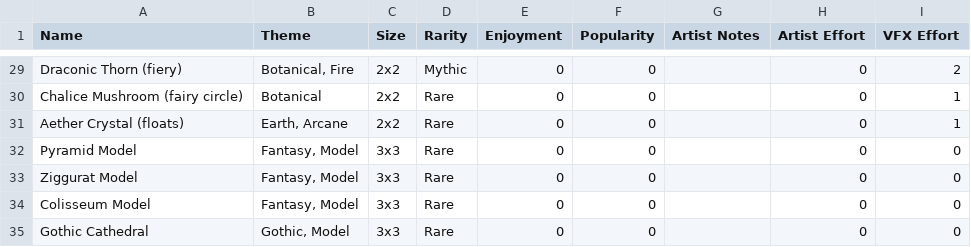
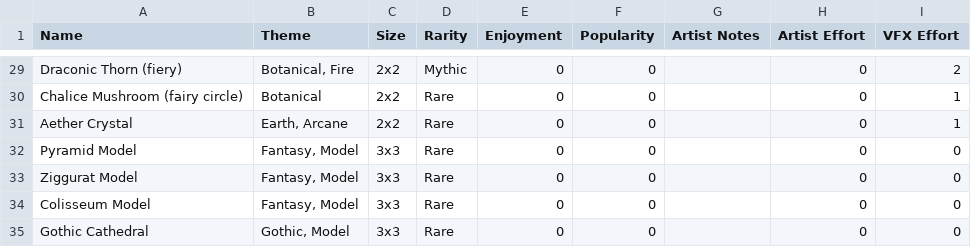
Before and after one commit to EnigmaDragons/LDJam58, a CSV file: src/LDJam58/Assets/exhibit_data.csv, drawn as a sheet; only a part is shown, gaps mark what is left out.

```diff
--- a/src/LDJam58/Assets/exhibit_data.csv
+++ b/src/LDJam58/Assets/exhibit_data.csv
@@ -30,3 +30,3 @@ Draconic Thorn (fiery),"Botanical, Fire",2x2,Mythic,0,0,,0,2
 Chalice Mushroom (fairy circle),Botanical,2x2,Rare,0,0,,0,1
-Aether Crystal (floats),"Earth, Arcane",2x2,Rare,0,0,,0,1
+Aether Crystal,"Earth, Arcane",2x2,Rare,0,0,,0,1
 Pyramid Model,"Fantasy, Model",3x3,Rare,0,0,,0,0
```
Also changed, not shown: 10 other files.
